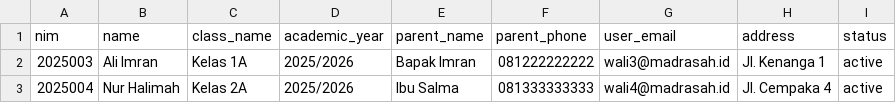
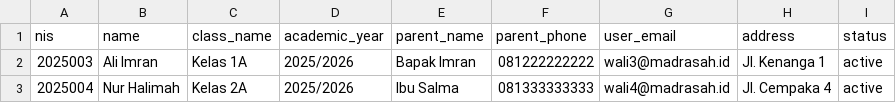
Before and after one commit to roizwaelah/web_spp, a CSV file: database/sample-import.csv, drawn as a sheet.

```diff
--- a/database/sample-import.csv
+++ b/database/sample-import.csv
@@ -1,2 +1,2 @@
-nim,name,class_name,academic_year,parent_name,parent_phone,user_email,address,status
+nis,name,class_name,academic_year,parent_name,parent_phone,user_email,address,status
 2025003,Ali Imran,Kelas 1A,2025/2026,Bapak Imran,081222222222,wali3@madrasah.id,Jl. Kenanga 1,active
```
Also changed, not shown: 20 other files.
